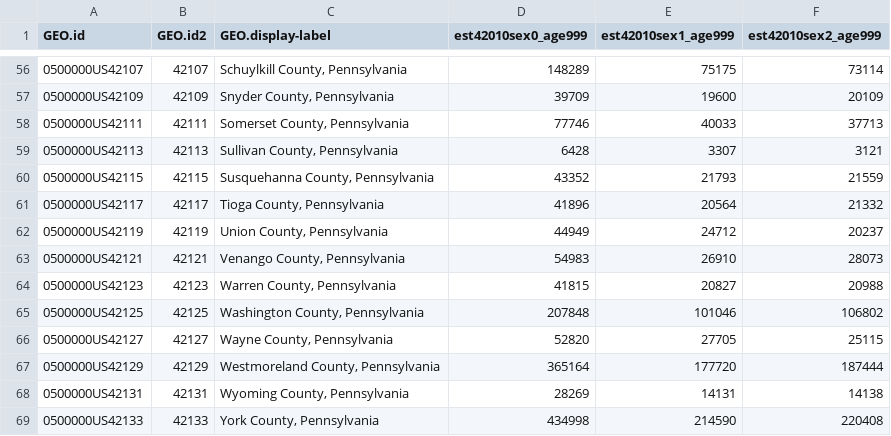
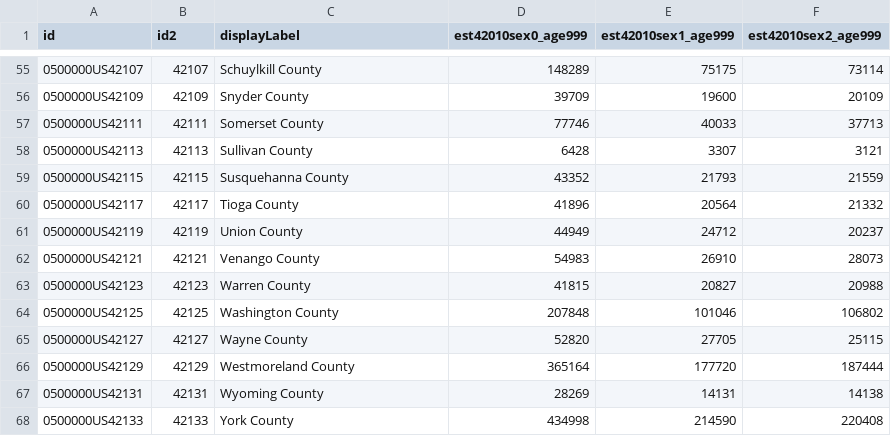
Before and after one commit to Choadis/dataLab, a CSV file: census.csv, drawn as a sheet; only a part is shown, gaps mark what is left out; addresses are those after the commit; the diff covers the shown part only; the diff names each change by its address in the sheet, - before the commit and + after, or states it on an @@ line.

```diff
--- a/census.csv
+++ b/census.csv
-A1: GEO.id
+A1: id
-B1: GEO.id2
+B1: id2
-C1: GEO.display-label
+C1: displayLabel
-C55 (displayLabel): Schuylkill County, Pennsylvania
+C55 (displayLabel): Schuylkill County
-C56 (displayLabel): Snyder County, Pennsylvania
+C56 (displayLabel): Snyder County
-C57 (displayLabel): Somerset County, Pennsylvania
+C57 (displayLabel): Somerset County
-C58 (displayLabel): Sullivan County, Pennsylvania
+C58 (displayLabel): Sullivan County
-C59 (displayLabel): Susquehanna County, Pennsylvania
+C59 (displayLabel): Susquehanna County
-C60 (displayLabel): Tioga County, Pennsylvania
+C60 (displayLabel): Tioga County
-C61 (displayLabel): Union County, Pennsylvania
+C61 (displayLabel): Union County
-C62 (displayLabel): Venango County, Pennsylvania
+C62 (displayLabel): Venango County
-C63 (displayLabel): Warren County, Pennsylvania
+C63 (displayLabel): Warren County
-C64 (displayLabel): Washington County, Pennsylvania
+C64 (displayLabel): Washington County
-C65 (displayLabel): Wayne County, Pennsylvania
+C65 (displayLabel): Wayne County
-C66 (displayLabel): Westmoreland County, Pennsylvania
+C66 (displayLabel): Westmoreland County
-C67 (displayLabel): Wyoming County, Pennsylvania
+C67 (displayLabel): Wyoming County
-C68 (displayLabel): York County, Pennsylvania
+C68 (displayLabel): York County
```
Also changed, not shown: 1 removed row and 53 edited cells elsewhere in this file, 2 other files.
